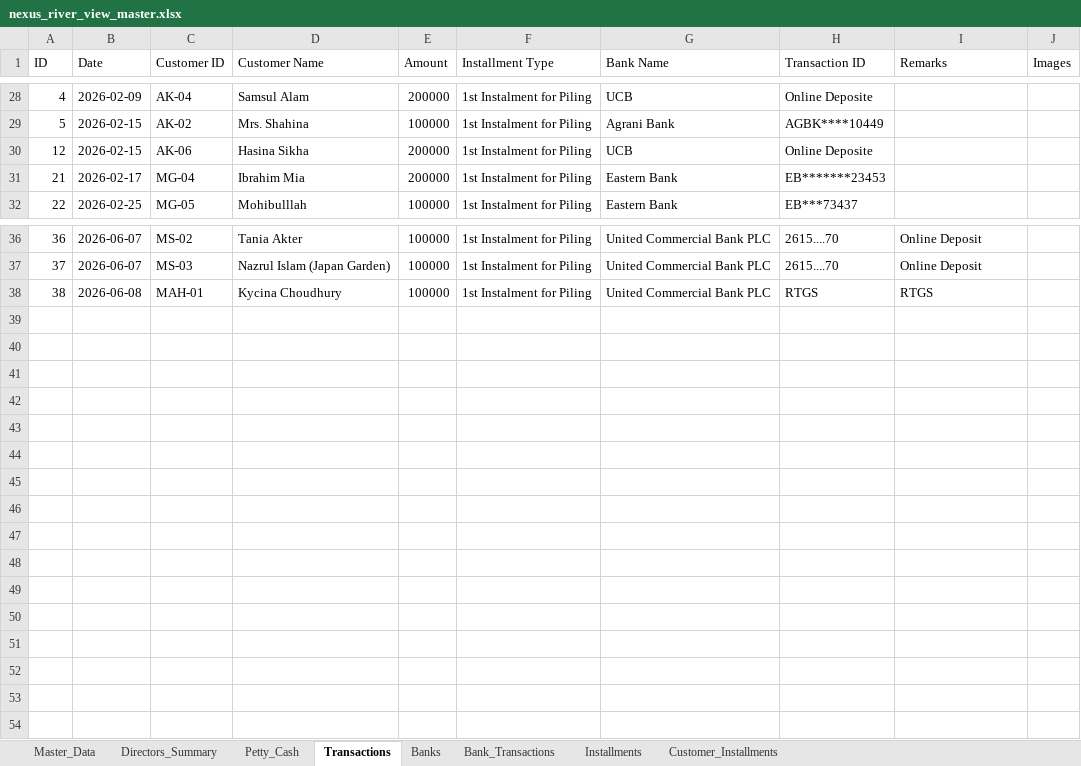
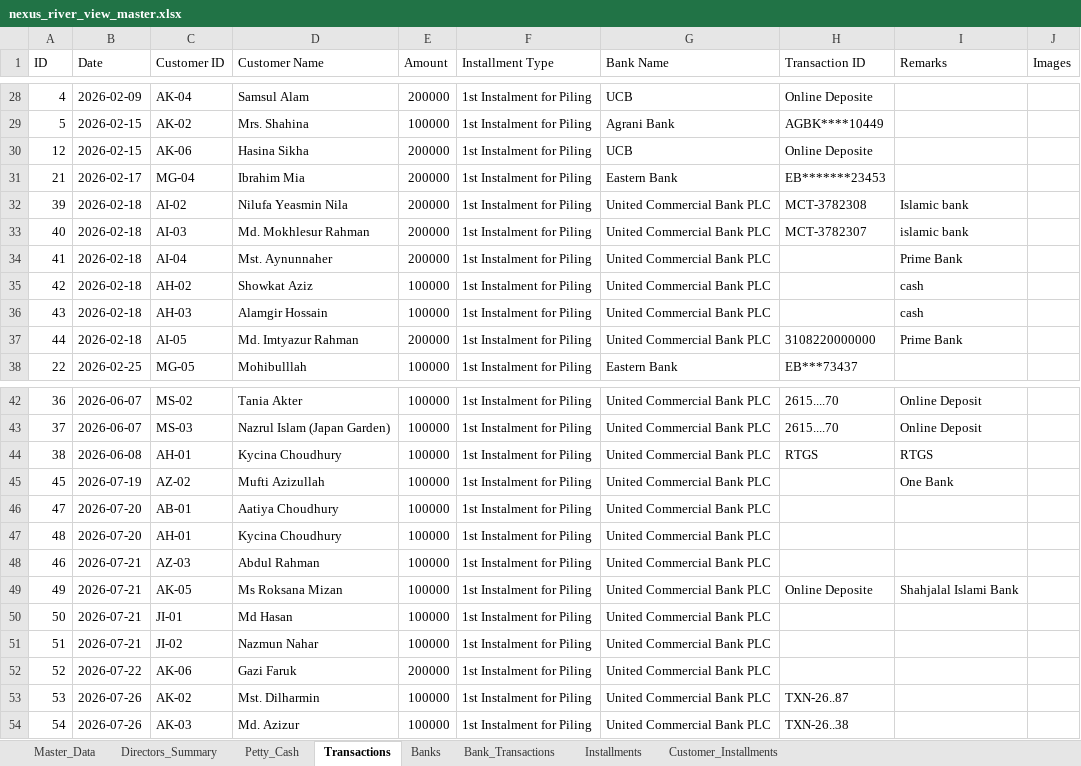
Before and after one commit to pythonicshariful/Nexus-River-View, an Excel workbook: nexus_river_view_master.xlsx, sheet Transactions, drawn as a sheet; only a part is shown, gaps mark what is left out; values as stored, in another font and other column widths than the file's, no borders; addresses are those after the commit; the diff names each change by its address in the sheet, - before the commit and + after, or states it on an @@ line.

```diff
--- a/nexus_river_view_master.xlsx (sheet Transactions)
+++ b/nexus_river_view_master.xlsx (sheet Transactions)
+row 32: 39 | 2026-02-18 | AI-02 | Nilufa Yeasmin Nila | 200000 | 1st Instalment for Piling | United Commercial Bank PLC | MCT-3782308 | Islamic bank
+row 33: 40 | 2026-02-18 | AI-03 | Md. Mokhlesur Rahman | 200000 | 1st Instalment for Piling | United Commercial Bank PLC | MCT-3782307 | islamic bank
+row 34: 41 | 2026-02-18 | AI-04 | Mst. Aynunnaher | 200000 | 1st Instalment for Piling | United Commercial Bank PLC |  | Prime Bank
+row 35: 42 | 2026-02-18 | AH-02 | Showkat Aziz | 100000 | 1st Instalment for Piling | United Commercial Bank PLC |  | cash
+row 36: 43 | 2026-02-18 | AH-03 | Alamgir Hossain | 100000 | 1st Instalment for Piling | United Commercial Bank PLC |  | cash
+row 37: 44 | 2026-02-18 | AI-05 | Md. Imtyazur Rahman | 200000 | 1st Instalment for Piling | United Commercial Bank PLC | 3108220000000 | Prime Bank
-C44 (Customer ID): MAH-01
+C44 (Customer ID): AH-01
+row 45: 45 | 2026-07-19 | AZ-02 | Mufti Azizullah | 100000 | 1st Instalment for Piling | United Commercial Bank PLC |  | One Bank
+row 46: 47 | 2026-07-20 | AB-01 | Aatiya Choudhury | 100000 | 1st Instalment for Piling | United Commercial Bank PLC
+row 47: 48 | 2026-07-20 | AH-01 | Kycina Choudhury | 100000 | 1st Instalment for Piling | United Commercial Bank PLC
+row 48: 46 | 2026-07-21 | AZ-03 | Abdul Rahman | 100000 | 1st Instalment for Piling | United Commercial Bank PLC
+row 49: 49 | 2026-07-21 | AK-05 | Ms Roksana Mizan | 100000 | 1st Instalment for Piling | United Commercial Bank PLC | Online Deposite | Shahjalal Islami Bank
+row 50: 50 | 2026-07-21 | JI-01 | Md Hasan | 100000 | 1st Instalment for Piling | United Commercial Bank PLC
+row 51: 51 | 2026-07-21 | JI-02 | Nazmun Nahar | 100000 | 1st Instalment for Piling | United Commercial Bank PLC
+row 52: 52 | 2026-07-22 | AK-06 | Gazi Faruk | 200000 | 1st Instalment for Piling | United Commercial Bank PLC
+row 53: 53 | 2026-07-26 | AK-02 | Mst. Dilharmin | 100000 | 1st Instalment for Piling | United Commercial Bank PLC | TXN-26..87
+row 54: 54 | 2026-07-26 | AK-03 | Md. Azizur | 100000 | 1st Instalment for Piling | United Commercial Bank PLC | TXN-26..38
```
Also changed, not shown: sheet Petty_Cash, sheet Bank_Transactions, sheet Master_Data, sheet Customer_Installments, sheet Directors_Summary, 4 other files.
